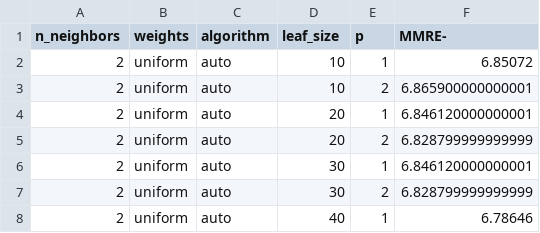
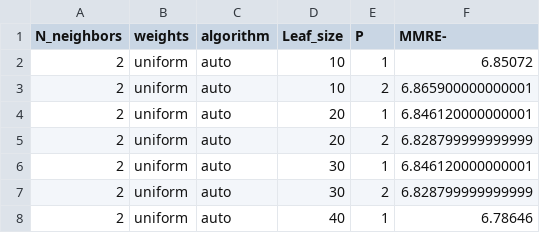
Before and after one commit to adityachitlangia/ASE_PROJECT_GROUP-8, a CSV file: data/KN_SS-C_hyperparameters.csv, drawn as a sheet; only a part is shown.

```diff
--- a/data/KN_SS-C_hyperparameters.csv
+++ b/data/KN_SS-C_hyperparameters.csv
@@ -1,2 +1,2 @@
-n_neighbors,weights,algorithm,leaf_size,p,MMRE-
+N_neighbors,weights,algorithm,Leaf_size,P,MMRE-
 2,uniform,auto,10,1,6.85072
```
Also changed, not shown: data/GBR_SS-C_hyperparameters.csv, data/GBR_SS-I_hyperparameters.csv, 16 other files.
